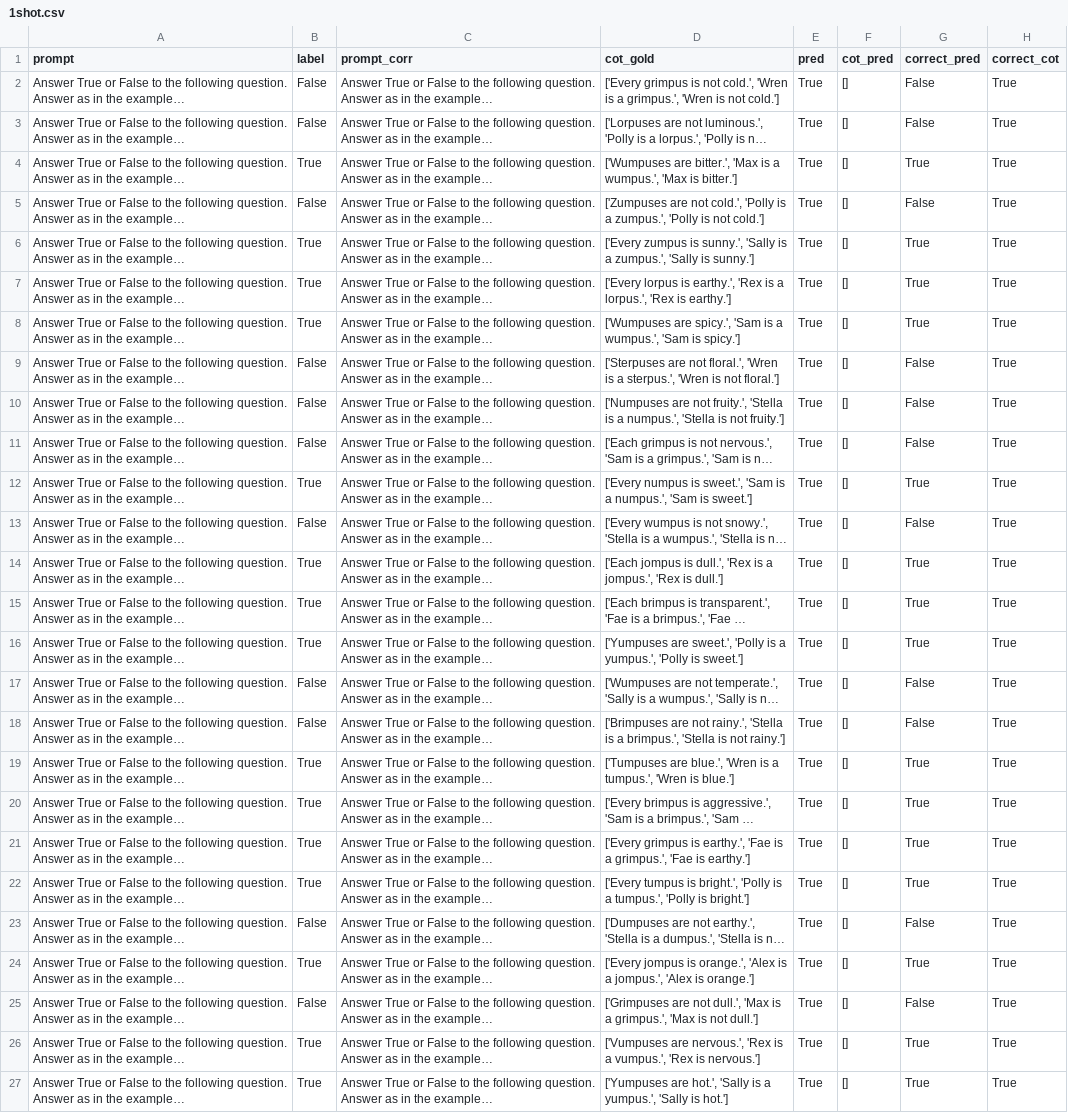
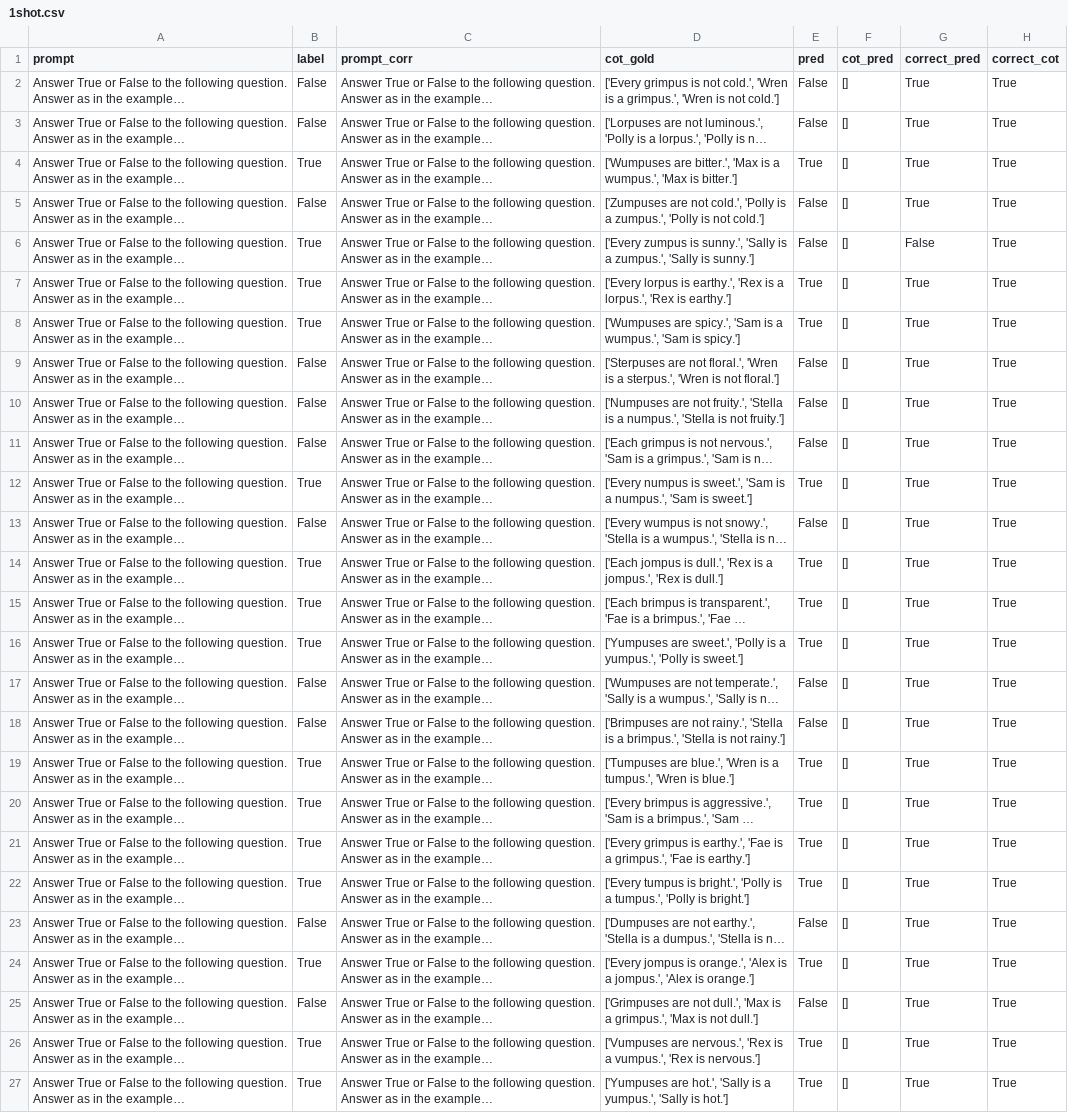
Before and after one commit to ghidav/mats-interp, a CSV file: experiments/006-cot/results/Meta-Llama-3-8B-Instruct/1shot.csv, drawn as a sheet; only a part is shown; long unchanged cells end in …; the diff covers the shown part only; the diff names each change by its address in the sheet, - before the commit and + after, or states it on an @@ line.

```diff
--- a/experiments/006-cot/results/Meta-Llama-3-8B-Instruct/1shot.csv
+++ b/experiments/006-cot/results/Meta-Llama-3-8B-Instruct/1shot.csv
-E2:E3 (pred): True
+E2:E3 (pred): False
-G2:G3 (correct_pred): False
+G2:G3 (correct_pred): True
-E5:E6 (pred): True
+E5:E6 (pred): False
-G5 (correct_pred): False
+G5 (correct_pred): True
-G6 (correct_pred): True
+G6 (correct_pred): False
-E9:E11 (pred): True
+E9:E11 (pred): False
-G9:G11 (correct_pred): False
+G9:G11 (correct_pred): True
-E13 (pred): True
+E13 (pred): False
-G13 (correct_pred): False
+G13 (correct_pred): True
-E17:E18 (pred): True
+E17:E18 (pred): False
-G17:G18 (correct_pred): False
+G17:G18 (correct_pred): True
-E23 (pred): True
+E23 (pred): False
-G23 (correct_pred): False
+G23 (correct_pred): True
-E25 (pred): True
+E25 (pred): False
-G25 (correct_pred): False
+G25 (correct_pred): True
```
Also changed, not shown: 70 edited cells elsewhere in this file, experiments/006-cot/results/Meta-Llama-3-8B-Instruct/3shots.csv, 5 other files.
